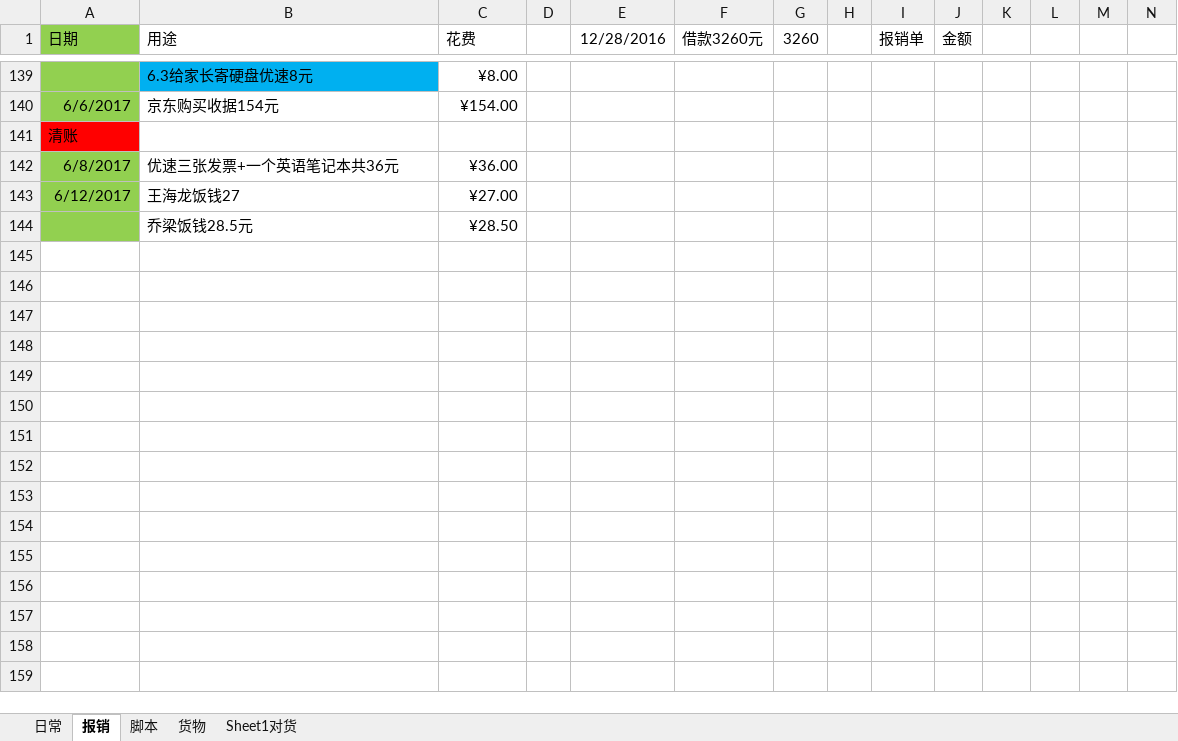
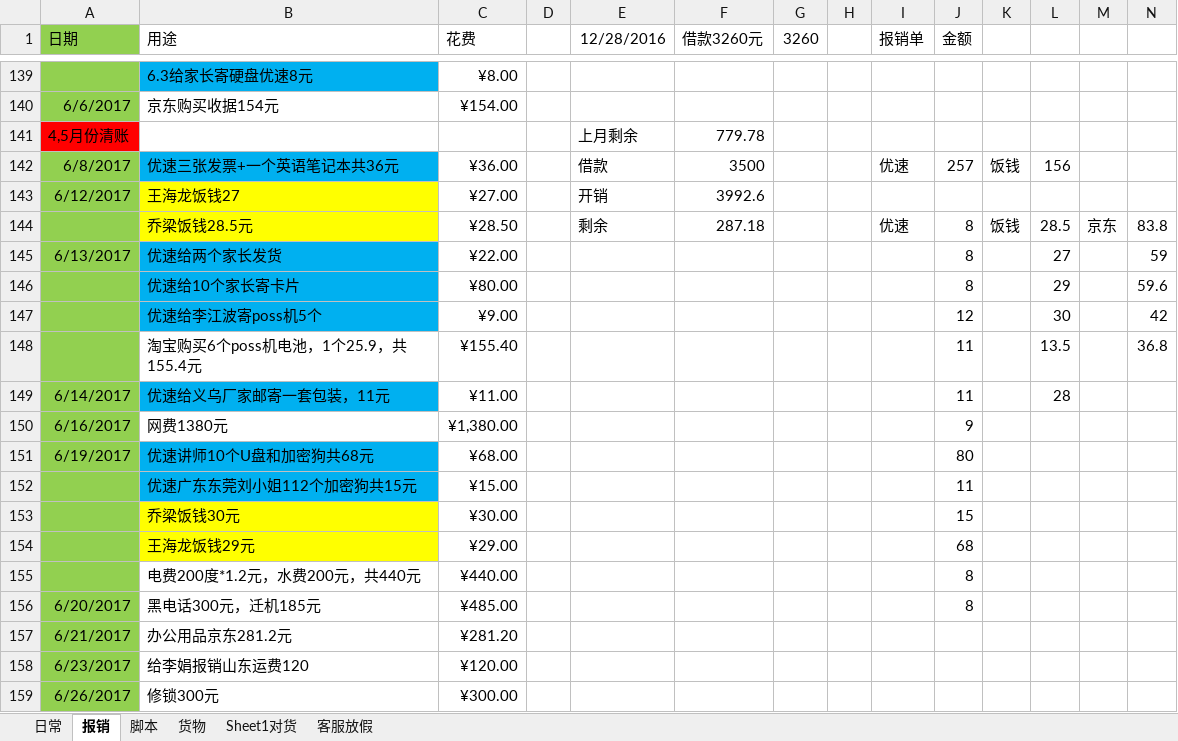
Before and after one commit to jjwjack/python, an Excel workbook: python/mywork/每日工作.xlsx, sheet 报销, drawn as a sheet; only a part is shown, gaps mark what is left out; the shorter side is filled out with more unchanged rows; values as stored, in another font and other column widths than the file's, no borders; removed rows and columns are numbered as before the commit, all else as after; the diff covers the shown part only; the diff names each change by its address in the sheet, - before the commit and + after, or states it on an @@ line.

Commit message:
2017.7.26更新

```diff
--- a/python/mywork/每日工作.xlsx (sheet 报销)
+++ b/python/mywork/每日工作.xlsx (sheet 报销)
+sheet tab: 客服放假
-row 141: 清账
+row 141: 4,5月份清账 |  |  |  | 上月剩余 | 779.78
-B142 fill: none
+B142 fill: #00B0F0
-E142 (12/28/2016): (empty)
+E142 (12/28/2016): 借款
-F142 (借款3260元): (empty)
+F142 (借款3260元): 3500
-I142 (报销单): (empty)
+I142 (报销单): 优速
-J142 (金额): (empty)
+J142 (金额): 257
-K142: (empty)
+K142: 饭钱
-L142: (empty)
+L142: 156
-B143 fill: none
+B143 fill: #FFFF00
-E143 (12/28/2016): (empty)
+E143 (12/28/2016): 开销
-F143 (借款3260元): (empty)
+F143 (借款3260元): 3992.6
+row 144:  | 乔梁饭钱28.5元 | ¥28.50 |  | 剩余 | 287.18 |  |  | 优速 | 8 | 饭钱 | 28.5 | 京东 | 83.8
+row 145: 6/13/2017 | 优速给两个家长发货 | ¥22.00 |  |  |  |  |  |  | 8 |  | 27 |  | 59
+row 146:  | 优速给10个家长寄卡片 | ¥80.00 |  |  |  |  |  |  | 8 |  | 29 |  | 59.6
+row 147:  | 优速给李江波寄poss机5个 | ¥9.00 |  |  |  |  |  |  | 12 |  | 30 |  | 42
+row 148:  | 淘宝购买6个poss机电池，1个25.9，共155.4元 | ¥155.40 |  |  |  |  |  |  | 11 |  | 13.5 |  | 36.8
+row 149: 6/14/2017 | 优速给义乌厂家邮寄一套包装，11元 | ¥11.00 |  |  |  |  |  |  | 11 |  | 28
+row 150: 6/16/2017 | 网费1380元 | ¥1,380.00 |  |  |  |  |  |  | 9
+row 151: 6/19/2017 | 优速讲师10个U盘和加密狗共68元 | ¥68.00 |  |  |  |  |  |  | 80
+row 152:  | 优速广东东莞刘小姐112个加密狗共15元 | ¥15.00 |  |  |  |  |  |  | 11
+row 153:  | 乔梁饭钱30元 | ¥30.00 |  |  |  |  |  |  | 15
+row 154:  | 王海龙饭钱29元 | ¥29.00 |  |  |  |  |  |  | 68
+row 155:  | 电费200度*1.2元，水费200元，共440元 | ¥440.00 |  |  |  |  |  |  | 8
+row 156: 6/20/2017 | 黑电话300元，迁机185元 | ¥485.00 |  |  |  |  |  |  | 8
+row 157: 6/21/2017 | 办公用品京东281.2元 | ¥281.20
+row 158: 6/23/2017 | 给李娟报销山东运费120 | ¥120.00
+row 159: 6/26/2017 | 修锁300元 | ¥300.00
```
Also changed, not shown: 27 added rows, 9 edited cells and cell formats elsewhere in this sheet, sheet 日常.
